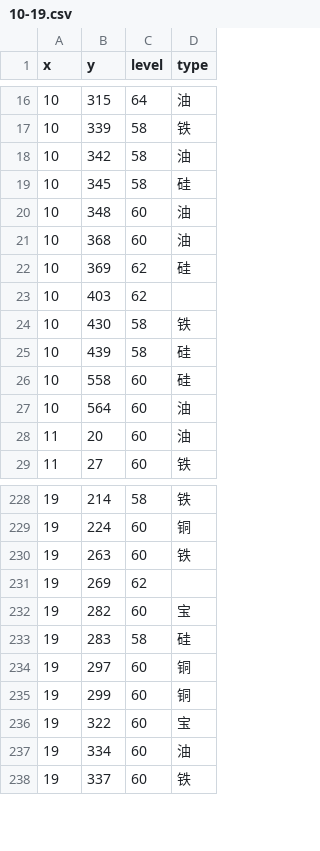
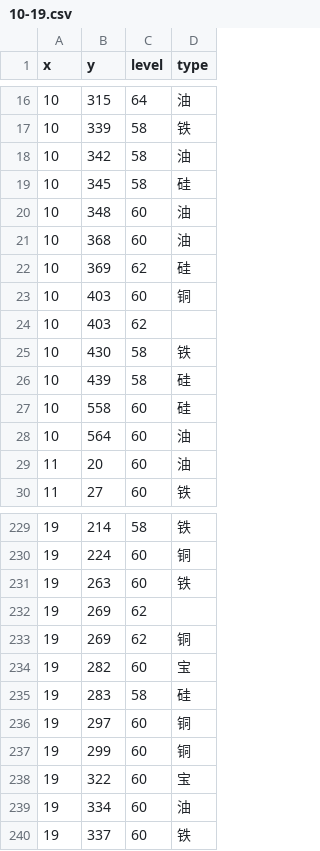
Before and after one commit to gccli/hjdata, a CSV file: result/10-19.csv, drawn as a sheet; only a part is shown, gaps mark what is left out; the diff names each change by its address in the sheet, - before the commit and + after, or states it on an @@ line.

```diff
--- a/result/10-19.csv
+++ b/result/10-19.csv
+row 23: 10 | 403 | 60 | 铜
+row 233: 19 | 269 | 62 | 铜
```
Also changed, not shown: result/0-9.csv, result/100-109.csv, 3 other files.
